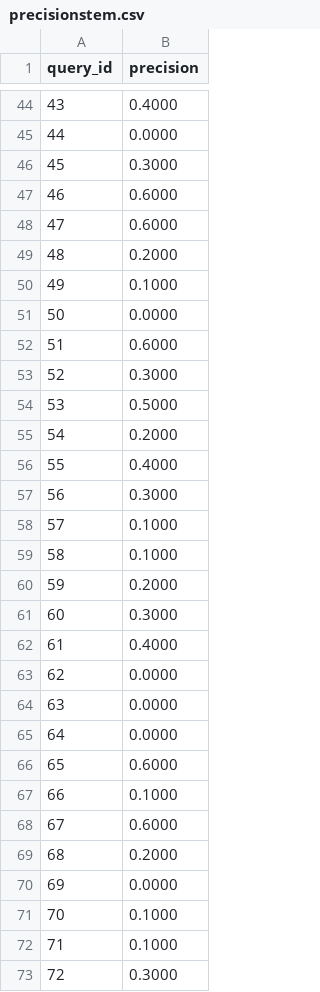
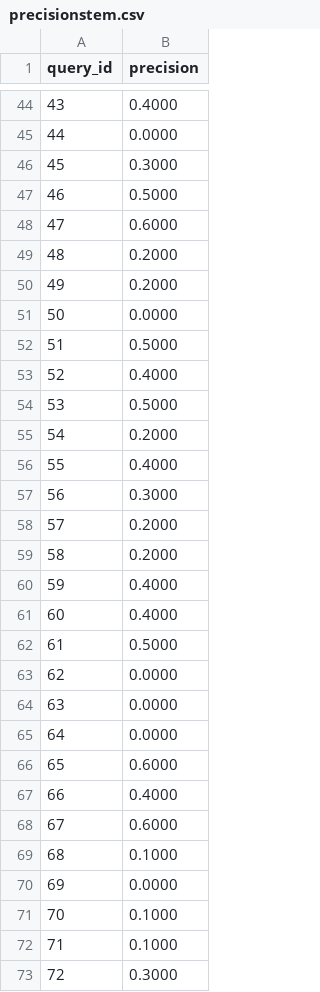
Before and after one commit to NagrajMG/No-More-Circles-Escaping-the-VSM-loop, a CSV file: TestScores/Reducer/precisionstem.csv, drawn as a sheet; only a part is shown, gaps mark what is left out; the diff covers the shown part only.

```diff
--- a/TestScores/Reducer/precisionstem.csv
+++ b/TestScores/Reducer/precisionstem.csv
@@ -46,9 +46,9 @@ query_id,precision
 45,0.3000
-46,0.6000
+46,0.5000
 47,0.6000
 48,0.2000
-49,0.1000
+49,0.2000
 50,0.0000
-51,0.6000
-52,0.3000
+51,0.5000
+52,0.4000
 53,0.5000
@@ -57,7 +57,7 @@ query_id,precision
 56,0.3000
-57,0.1000
-58,0.1000
-59,0.2000
-60,0.3000
-61,0.4000
+57,0.2000
+58,0.2000
+59,0.4000
+60,0.4000
+61,0.5000
 62,0.0000
@@ -66,5 +66,5 @@ query_id,precision
 65,0.6000
-66,0.1000
+66,0.4000
 67,0.6000
-68,0.2000
+68,0.1000
 69,0.0000
```
Also changed, not shown: 65 edited cells elsewhere in this file, TestScores/Reducer/APstem.csv, TestScores/Reducer/Recallstem.csv, 31 other files.
